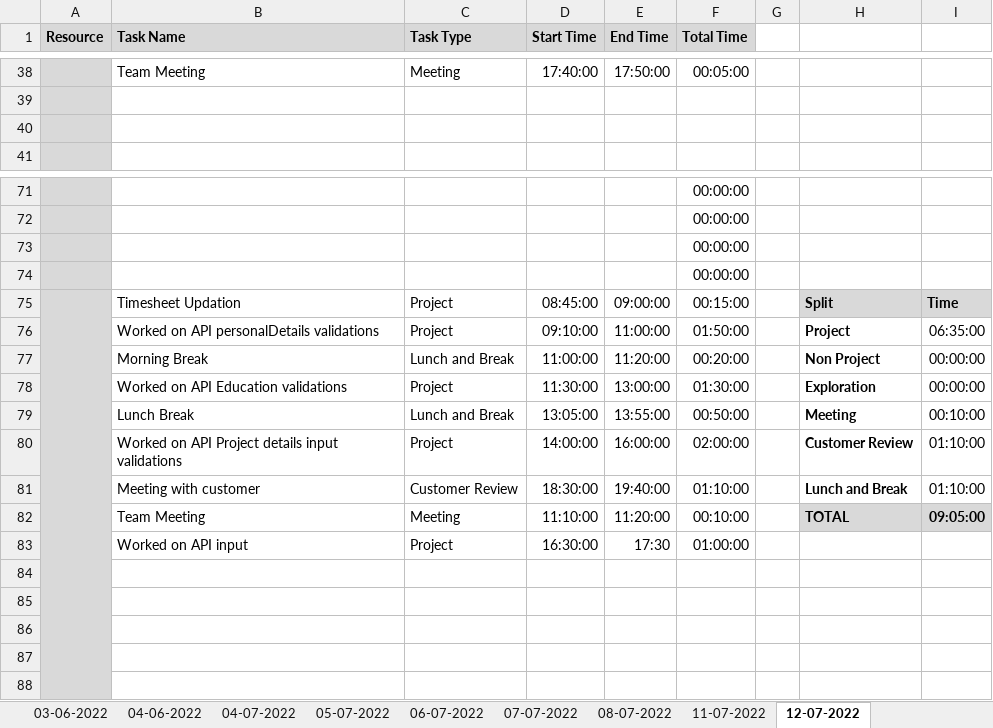
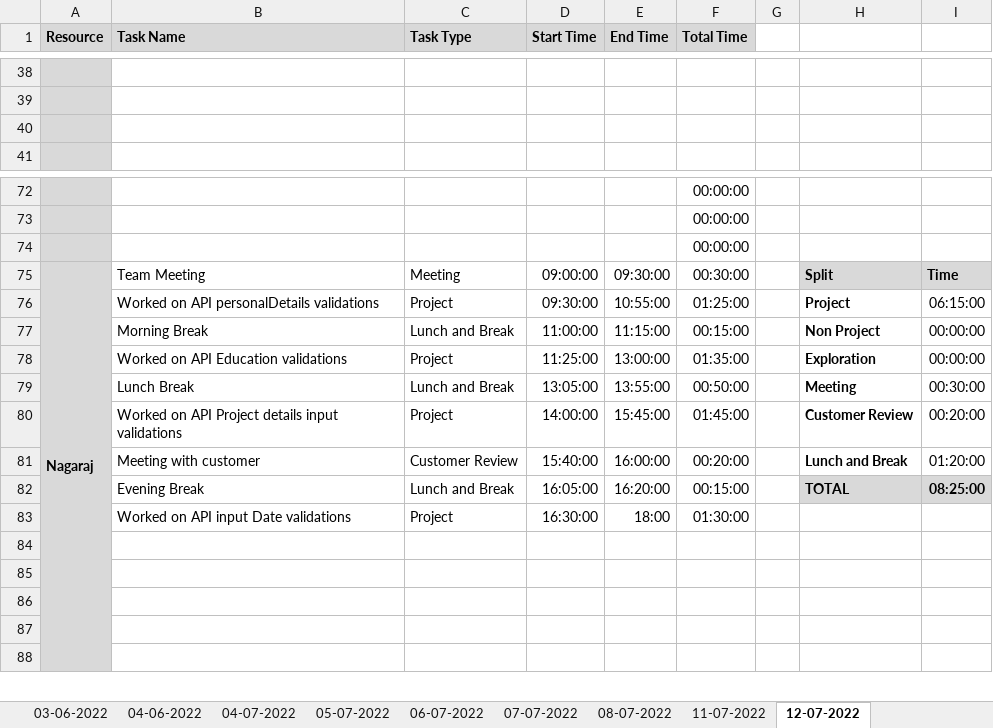
Before and after one commit to AspireTeamGenesis/Profile_Management, an Excel workbook: Process/Timesheet/PTW-TimeSheet.xlsx, sheet 12-07-2022, drawn as a sheet; only a part is shown, gaps mark what is left out; values as stored, in another font and other column widths than the file's, no borders; conditional formats not drawn; removed rows and columns are numbered as before the commit, all else as after; the diff covers the shown part only; the diff names each change by its address in the sheet, - before the commit and + after, or states it on an @@ line.

Commit message:
Timesheet Updated

```diff
--- a/Process/Timesheet/PTW-TimeSheet.xlsx (sheet 12-07-2022)
+++ b/Process/Timesheet/PTW-TimeSheet.xlsx (sheet 12-07-2022)
-row 38:  | Team Meeting | Meeting | 17:40:00 | 17:50:00 | 00:05:00
+row 38: (empty)
-row 74:  |  |  |  |  | 00:00:00
-row 75:  | Timesheet Updation | Project | 08:45:00 | 09:00:00 | 00:15:00 |  | Split | Time
+row 75: Nagaraj | Team Meeting | Meeting | 09:00:00 | 09:30:00 | 00:30:00 |  | Split | Time
-D76 (Start Time): 09:10:00
+D76 (Start Time): 09:30:00
-E76 (End Time): 11:00:00
+E76 (End Time): 10:55:00
-F76 (Total Time): 01:50:00
+F76 (Total Time): 01:25:00
-I76: 06:35:00
+I76: 06:15:00
-E77 (End Time): 11:20:00
+E77 (End Time): 11:15:00
-F77 (Total Time): 00:20:00
+F77 (Total Time): 00:15:00
-D78 (Start Time): 11:30:00
+D78 (Start Time): 11:25:00
-F78 (Total Time): 01:30:00
+F78 (Total Time): 01:35:00
-I79: 00:10:00
+I79: 00:30:00
-E80 (End Time): 16:00:00
+E80 (End Time): 15:45:00
-F80 (Total Time): 02:00:00
+F80 (Total Time): 01:45:00
-I80: 01:10:00
+I80: 00:20:00
-D81 (Start Time): 18:30:00
+D81 (Start Time): 15:40:00
-E81 (End Time): 19:40:00
+E81 (End Time): 16:00:00
-F81 (Total Time): 01:10:00
+F81 (Total Time): 00:20:00
-I81: 01:10:00
+I81: 01:20:00
-row 82:  | Team Meeting | Meeting | 11:10:00 | 11:20:00 | 00:10:00 |  | TOTAL | 09:05:00
+row 82:  | Evening Break | Lunch and Break | 16:05:00 | 16:20:00 | 00:15:00 |  | TOTAL | 08:25:00
-B83 (Task Name): Worked on API input
+B83 (Task Name): Worked on API input Date validations
-E83 (End Time): 17:30
+E83 (End Time): 18:00
-F83 (Total Time): 01:00:00
+F83 (Total Time): 01:30:00
```
Also changed, not shown: 7 added rows, 6 removed rows and 45 edited cells elsewhere in this sheet, formulas that keep their value.
